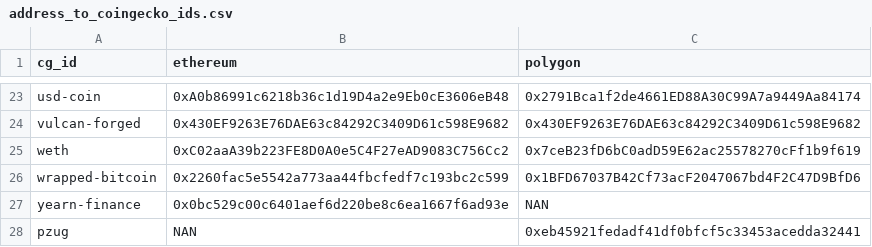
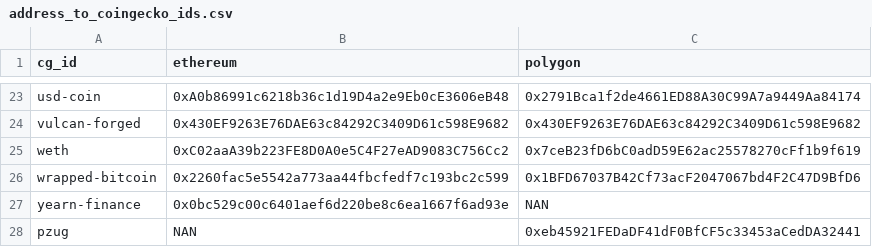
Before and after one commit to IlluvatarEru/mev-inspect-py, a CSV file: resources/address_to_coingecko_ids.csv, drawn as a sheet; only a part is shown, gaps mark what is left out.

Commit message:
fix: checsum address
Signed-off-by: Arthurim <arthurbdauphine@gmail.com>

```diff
--- a/resources/address_to_coingecko_ids.csv
+++ b/resources/address_to_coingecko_ids.csv
@@ -27,2 +27,2 @@ wrapped-bitcoin,0x2260fac5e5542a773aa44fbcfedf7c193bc2c599,0x1BFD67037B42Cf73acF
 yearn-finance,0x0bc529c00c6401aef6d220be8c6ea1667f6ad93e,NAN
-pzug,NAN,0xeb45921fedadf41df0bfcf5c33453acedda32441
+pzug,NAN,0xeb45921FEDaDF41dF0BfCF5c33453aCedDA32441
```
